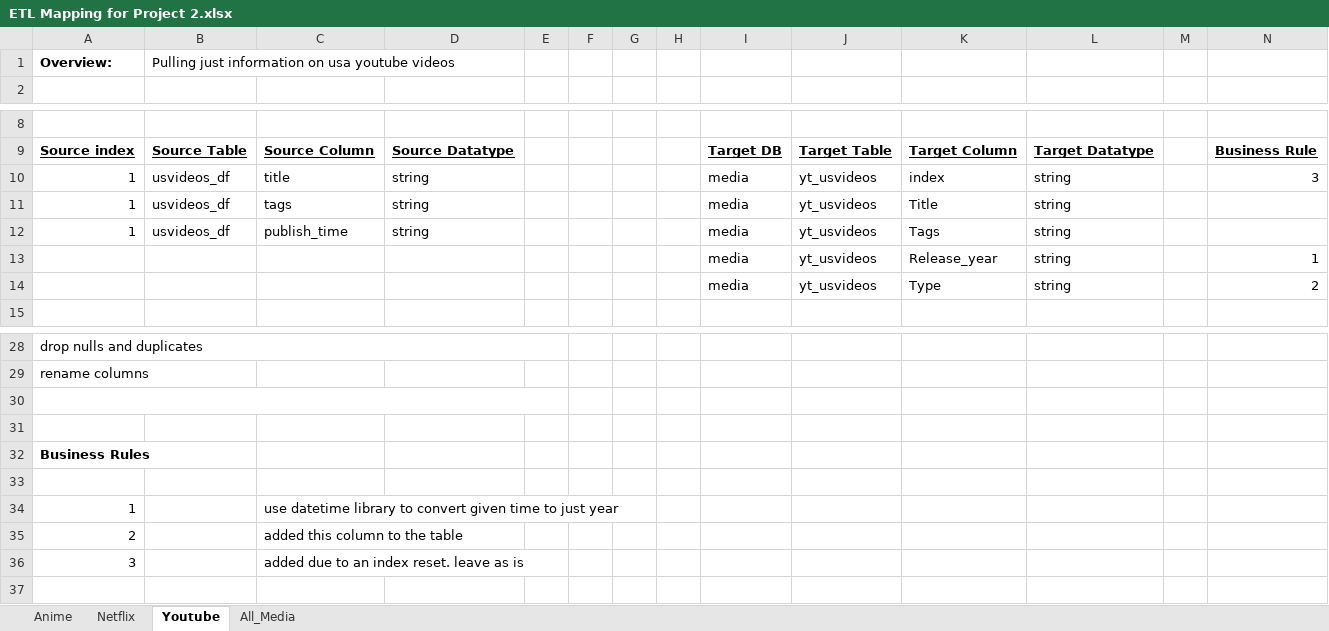
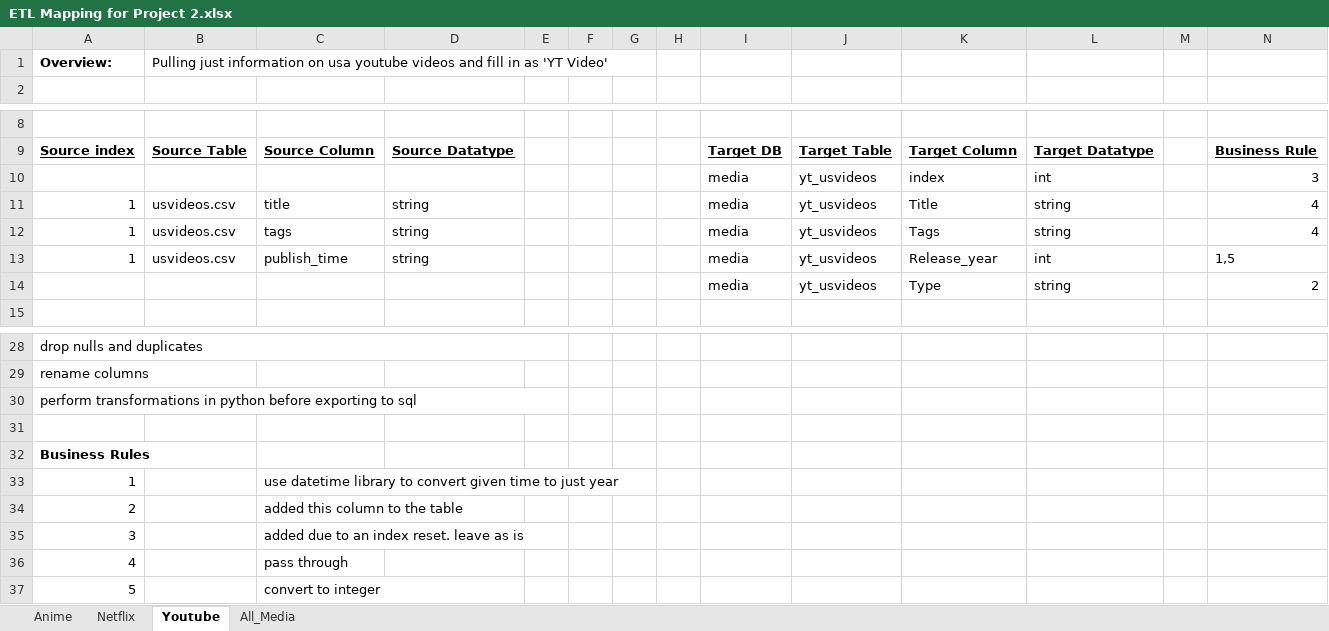
Before and after one commit to BJHUN/Project-2, an Excel workbook: ETL Mapping for Project 2.xlsx, sheet Youtube, drawn as a sheet; only a part is shown, gaps mark what is left out; values as stored, in another font and other column widths than the file's, no borders; charts and pictures not drawn; removed rows and columns are numbered as before the commit, all else as after; the diff names each change by its address in the sheet, - before the commit and + after, or states it on an @@ line.

```diff
--- a/ETL Mapping for Project 2.xlsx (sheet Youtube)
+++ b/ETL Mapping for Project 2.xlsx (sheet Youtube)
-B1: …youtube videos
+B1: …youtube videos and fill in as 'YT Video'
+row 10:  |  |  |  |  |  |  |  | media | yt_usvideos | index | int |  | 3
-B11:B13: usvideos_df
+B11:B13: usvideos.csv
-K11: index
+K11: Title
-N11: 3
+N11: 4
-K12: Title
+K12: Tags
-N12: (empty)
+N12: 4
-K13: Tags
+K13: Release_year
-L13: string
+L13: int
-N13: (empty)
+N13: 1,5
-row 13:  |  |  |  |  |  |  |  | media | yt_usvideos | Release_year | string |  | 1
-A30: (empty)
+A30: perform transformations in python before exporting to sql
-row 33: (empty)
+row 36: 4 |  | pass through
+row 37: 5 |  | convert to integer
```
Also changed, not shown: sheet Anime, sheet Netflix, sheet All_Media, 1 other file.
